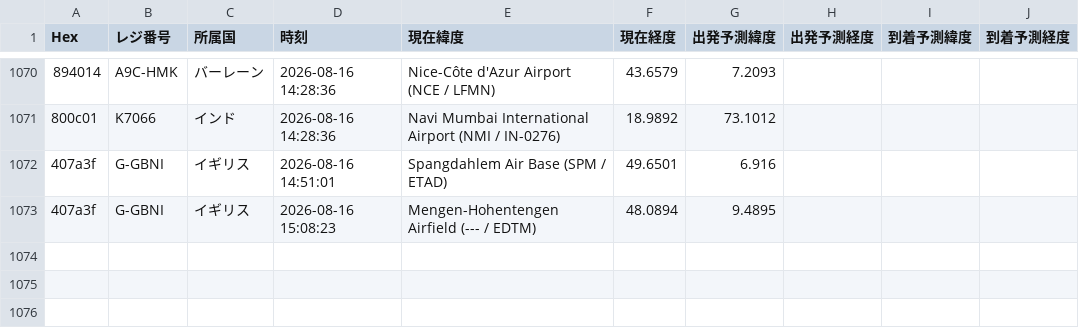
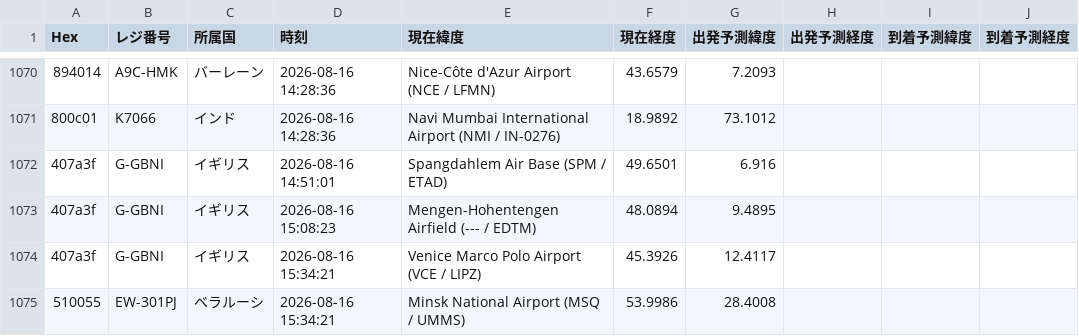
Before and after one commit to wata9857-ops/airtraking, a CSV file: flight_history.csv, drawn as a sheet; only a part is shown, gaps mark what is left out; the diff names each change by its address in the sheet, - before the commit and + after, or states it on an @@ line.

```diff
--- a/flight_history.csv
+++ b/flight_history.csv
+row 1074: 407a3f | G-GBNI | イギリス | 2026-08-16 15:34:21 | Venice Marco Polo Airport (VCE / LIPZ) | 45.3926 | 12.4117
+row 1075: 510055 | EW-301PJ | ベラルーシ | 2026-08-16 15:34:21 | Minsk National Airport (MSQ / UMMS) | 53.9986 | 28.4008
```
